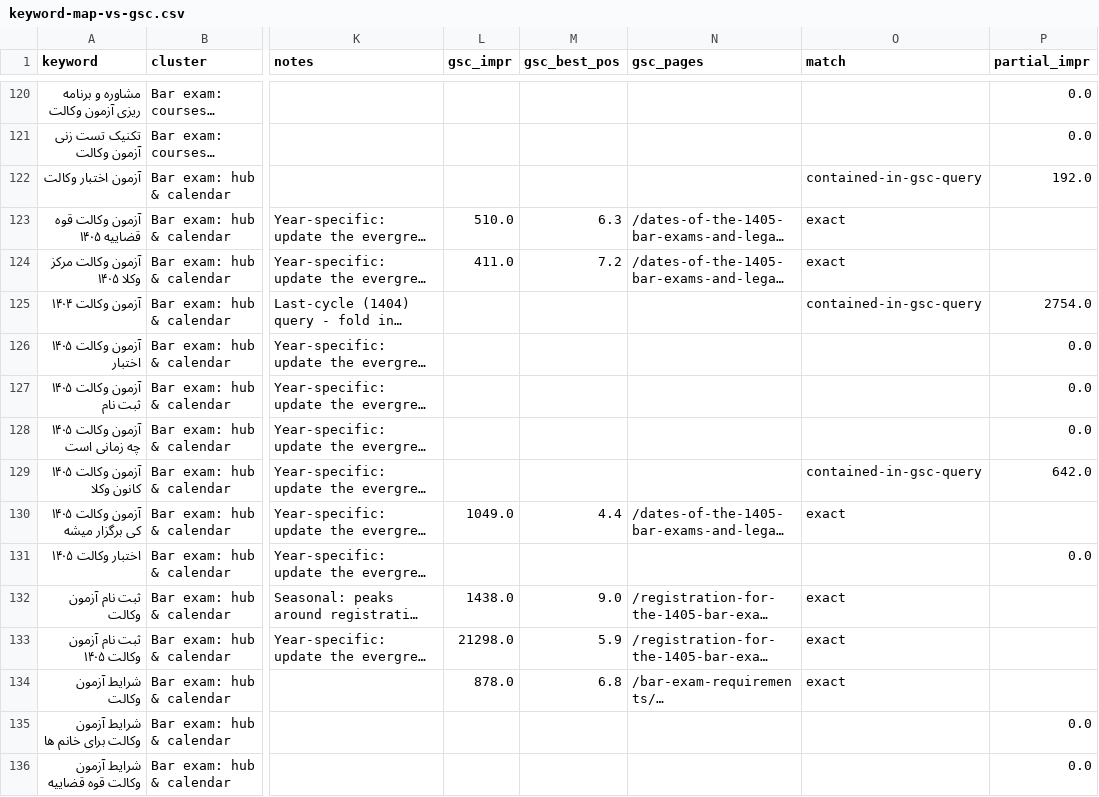
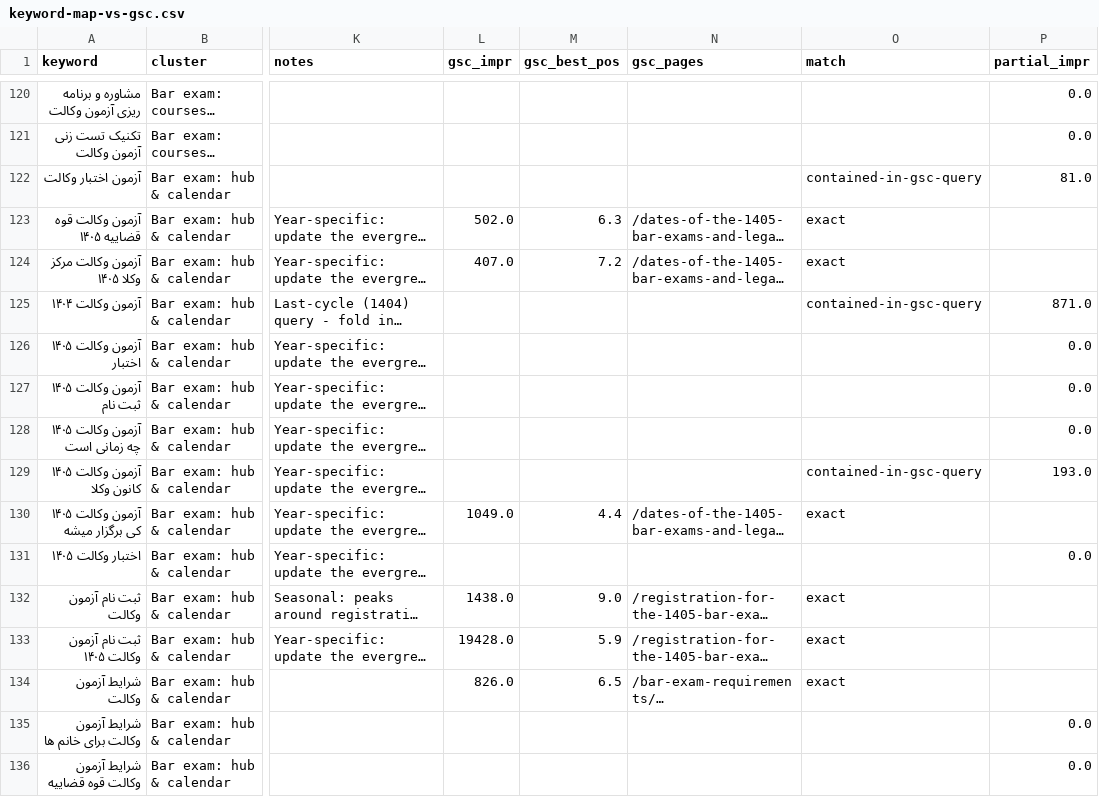
Before and after one commit to aidinariannejad404-crypto/dadrose-seo, a CSV file: seo-research/gsc/keyword-map-vs-gsc.csv, drawn as a sheet; only a part is shown, gaps mark what is left out; long unchanged cells end in …; the diff covers the shown part only; the diff names each change by its address in the sheet, - before the commit and + after, or states it on an @@ line.

```diff
--- a/seo-research/gsc/keyword-map-vs-gsc.csv
+++ b/seo-research/gsc/keyword-map-vs-gsc.csv
-P122 (partial_impr): 192.0
+P122 (partial_impr): 81.0
-L123 (gsc_impr): 510.0
+L123 (gsc_impr): 502.0
-L124 (gsc_impr): 411.0
+L124 (gsc_impr): 407.0
-P125 (partial_impr): 2754.0
+P125 (partial_impr): 871.0
-P129 (partial_impr): 642.0
+P129 (partial_impr): 193.0
-L133 (gsc_impr): 21298.0
+L133 (gsc_impr): 19428.0
-L134 (gsc_impr): 878.0
+L134 (gsc_impr): 826.0
-M134 (gsc_best_pos): 6.8
+M134 (gsc_best_pos): 6.5
```
Also changed, not shown: 112 edited cells elsewhere in this file, seo-research/gsc/clean/gsc_url_inspection_clean.csv, seo-research/gsc/clean/v2_02_page2_queries.csv, 23 other files.
